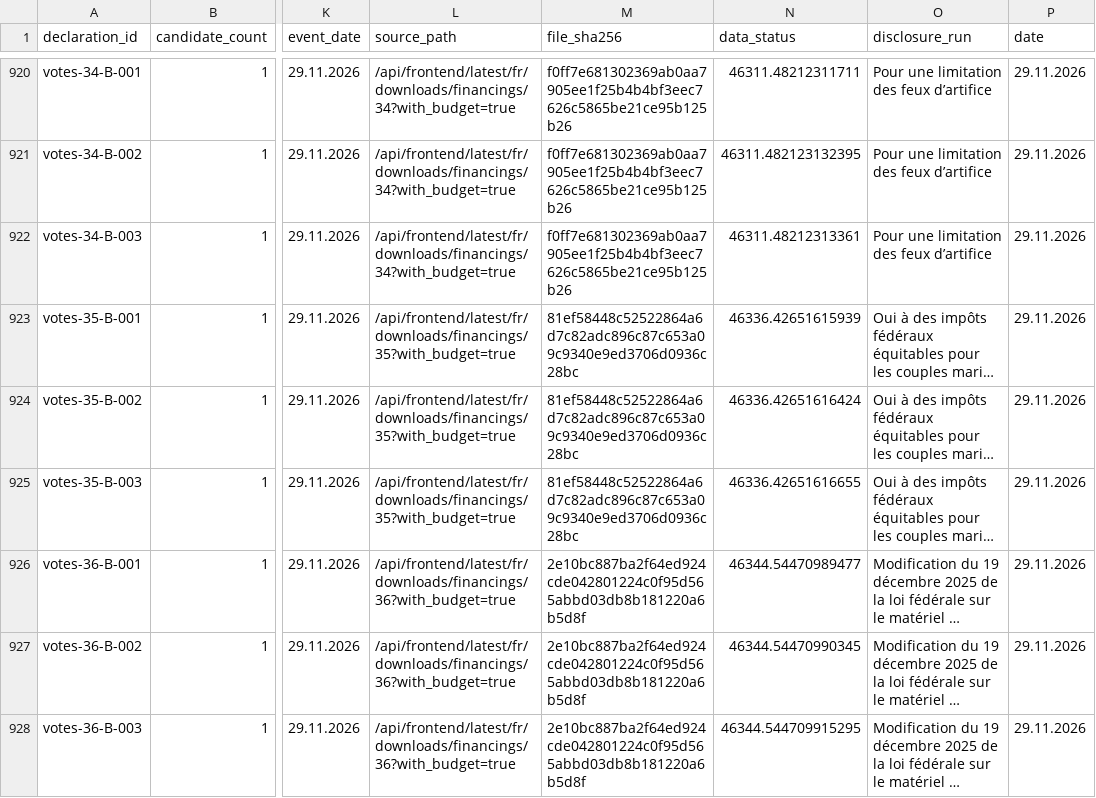
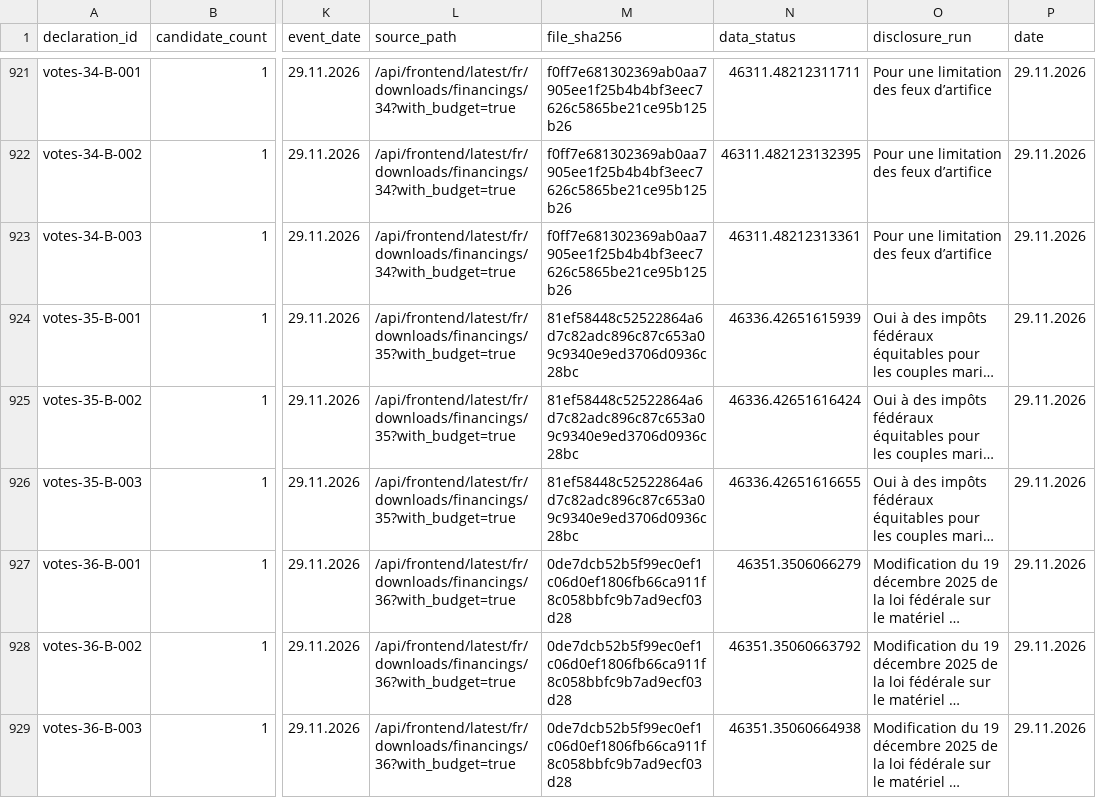
Before and after one commit to lgnbhl/lgnbhl.github.io, a CSV file: swiss-political-financing/data/fr/exports/declarations.csv, drawn as a sheet; only a part is shown, gaps mark what is left out; long unchanged cells end in …; addresses are those after the commit; the diff covers the shown part only; the diff names each change by its address in the sheet, - before the commit and + after, or states it on an @@ line.

```diff
--- a/swiss-political-financing/data/fr/exports/declarations.csv
+++ b/swiss-political-financing/data/fr/exports/declarations.csv
-M927:M929 (file_sha256): 2e10bc887ba2f64ed924cde042801224c0f95d565abbd03db8b181220a6b5d8f
+M927:M929 (file_sha256): 0de7dcb52b5f99ec0ef1c06d0ef1806fb66ca911f8c058bbfc9b7ad9ecf03d28
-N927 (data_status): 46344.54470989477
+N927 (data_status): 46351.3506066279
-N928 (data_status): 46344.54470990345
+N928 (data_status): 46351.35060663792
-N929 (data_status): 46344.544709915295
+N929 (data_status): 46351.35060664938
```
Also changed, not shown: 1 added row and 18 edited cells elsewhere in this file, swiss-political-financing/data/de/exports/declarations.csv, swiss-political-financing/data/de/forms/forms.csv, 22 other files.
